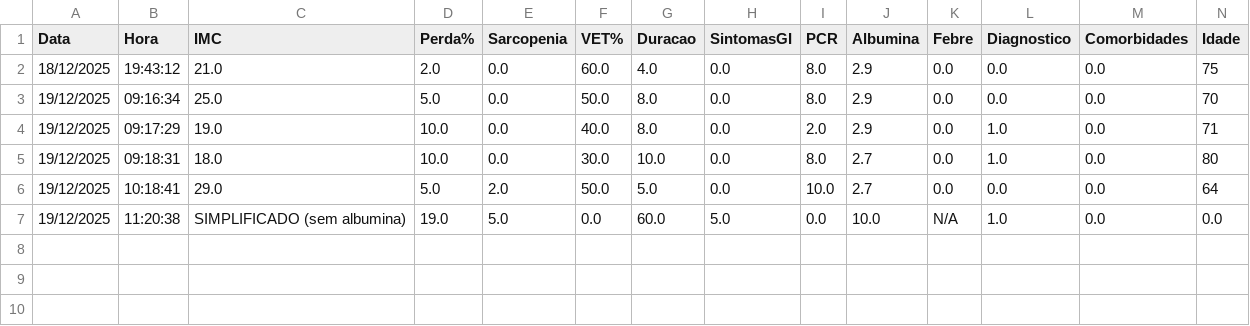
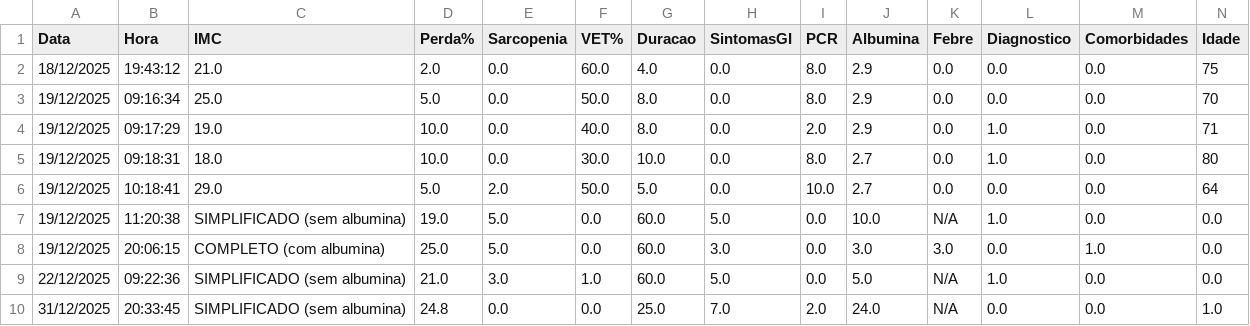
Before and after one commit to haroldofalcao/Nutrifuzzy_calculator, a CSV file: dados_pacientes.csv, drawn as a sheet; only a part is shown; rows hold the shown columns only; the diff names each change by its address in the sheet, - before the commit and + after, or states it on an @@ line.

```diff
--- a/dados_pacientes.csv
+++ b/dados_pacientes.csv
+row 8: 19/12/2025 | 20:06:15 | COMPLETO (com albumina) | 25.0 | 5.0 | 0.0 | 60.0 | 3.0 | 0.0 | 3.0 | 3.0 | 0.0 | 1.0 | 0.0
+row 9: 22/12/2025 | 09:22:36 | SIMPLIFICADO (sem albumina) | 21.0 | 3.0 | 1.0 | 60.0 | 5.0 | 0.0 | 5.0 | N/A | 1.0 | 0.0 | 0.0
+row 10: 31/12/2025 | 20:33:45 | SIMPLIFICADO (sem albumina) | 24.8 | 0.0 | 0.0 | 25.0 | 7.0 | 2.0 | 24.0 | N/A | 0.0 | 0.0 | 1.0
```
Also changed, not shown: 8 other files.
